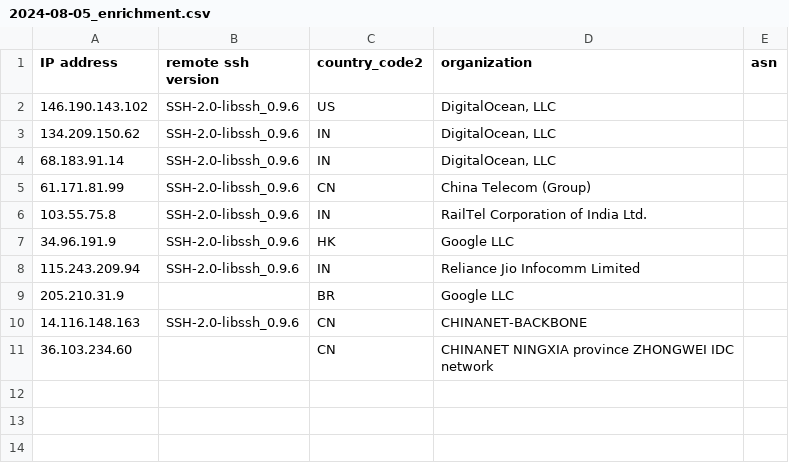
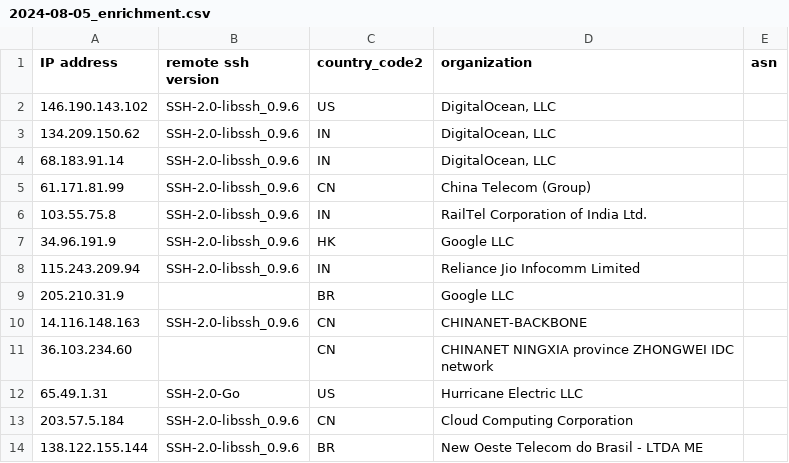
Before and after one commit to euphoria95/cowrie_honeypot_results, a CSV file: 2024-08-05_enrichment.csv, drawn as a sheet.

Commit message:
Update enrichment data for 2024-08-05

```diff
--- a/2024-08-05_enrichment.csv
+++ b/2024-08-05_enrichment.csv
@@ -11 +11,4 @@ IP address,remote ssh version,country_code2,organization,asn
 36.103.234.60,,CN,CHINANET NINGXIA province ZHONGWEI IDC network,
+65.49.1.31,SSH-2.0-Go,US,Hurricane Electric LLC,
+203.57.5.184,SSH-2.0-libssh_0.9.6,CN,Cloud Computing Corporation,
+138.122.155.144,SSH-2.0-libssh_0.9.6,BR,New Oeste Telecom do Brasil - LTDA ME,
```
